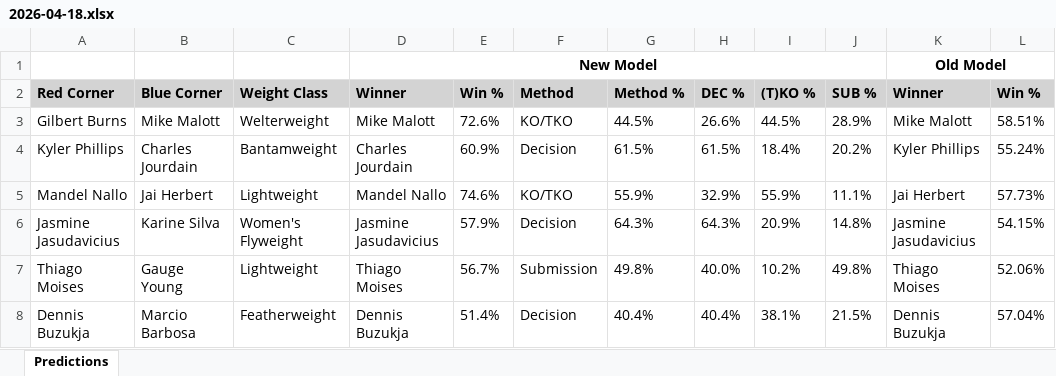
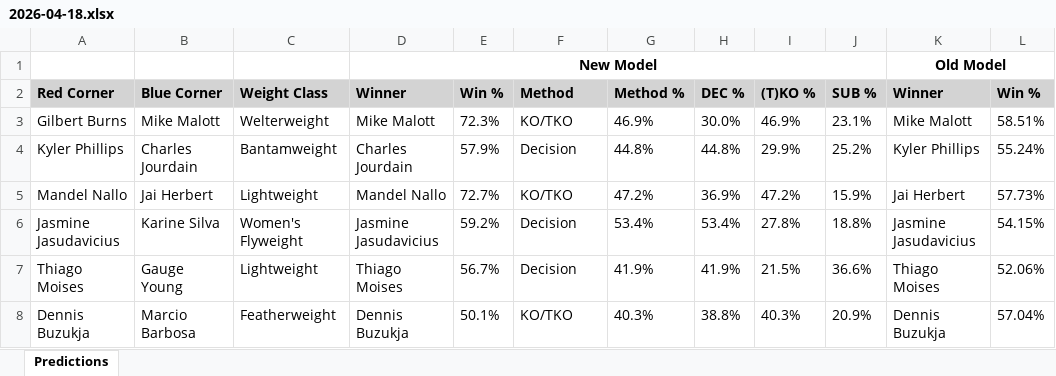
Before and after one commit to gdsakelaris/new-ufc-model, an Excel workbook: Predictions/2026-04-18.xlsx, sheet Predictions, drawn as a sheet; only a part is shown; values as stored, in another font and other column widths than the file's, no borders; the diff covers the shown part only; the diff names each change by its address in the sheet, - before the commit and + after, or states it on an @@ line.

```diff
--- a/Predictions/2026-04-18.xlsx (sheet Predictions)
+++ b/Predictions/2026-04-18.xlsx (sheet Predictions)
-E3: 72.6%
+E3: 72.3%
-G3: 44.5%
+G3: 46.9%
-H3: 26.6%
+H3: 30.0%
-I3: 44.5%
+I3: 46.9%
-J3: 28.9%
+J3: 23.1%
-E4: 60.9%
+E4: 57.9%
-G4: 61.5%
+G4: 44.8%
-H4: 61.5%
+H4: 44.8%
-I4: 18.4%
+I4: 29.9%
-J4: 20.2%
+J4: 25.2%
-E5: 74.6%
+E5: 72.7%
-G5: 55.9%
+G5: 47.2%
-H5: 32.9%
+H5: 36.9%
-I5: 55.9%
+I5: 47.2%
-J5: 11.1%
+J5: 15.9%
-E6: 57.9%
+E6: 59.2%
-G6: 64.3%
+G6: 53.4%
-H6: 64.3%
+H6: 53.4%
-I6: 20.9%
+I6: 27.8%
-J6: 14.8%
+J6: 18.8%
-F7: Submission
+F7: Decision
-G7: 49.8%
+G7: 41.9%
-H7: 40.0%
+H7: 41.9%
-I7: 10.2%
+I7: 21.5%
-J7: 49.8%
+J7: 36.6%
-E8: 51.4%
+E8: 50.1%
-F8: Decision
+F8: KO/TKO
-G8: 40.4%
+G8: 40.3%
-H8: 40.4%
+H8: 38.8%
-I8: 38.1%
+I8: 40.3%
-J8: 21.5%
+J8: 20.9%
```
Also changed, not shown: 12 removed rows and 16 edited cells elsewhere in this sheet, UFC_Predictions_YMB.xlsx, 2 other files.
